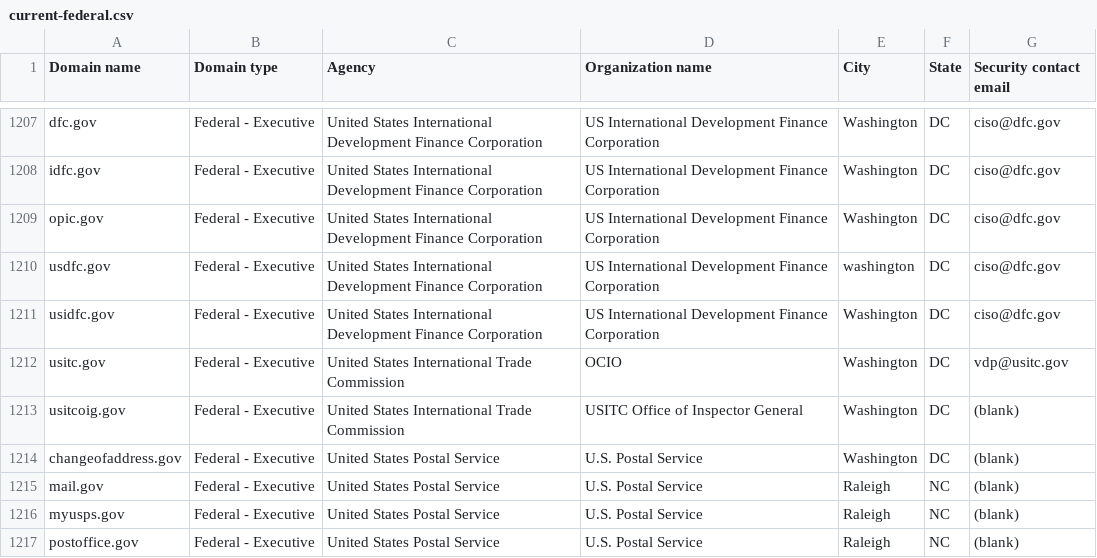
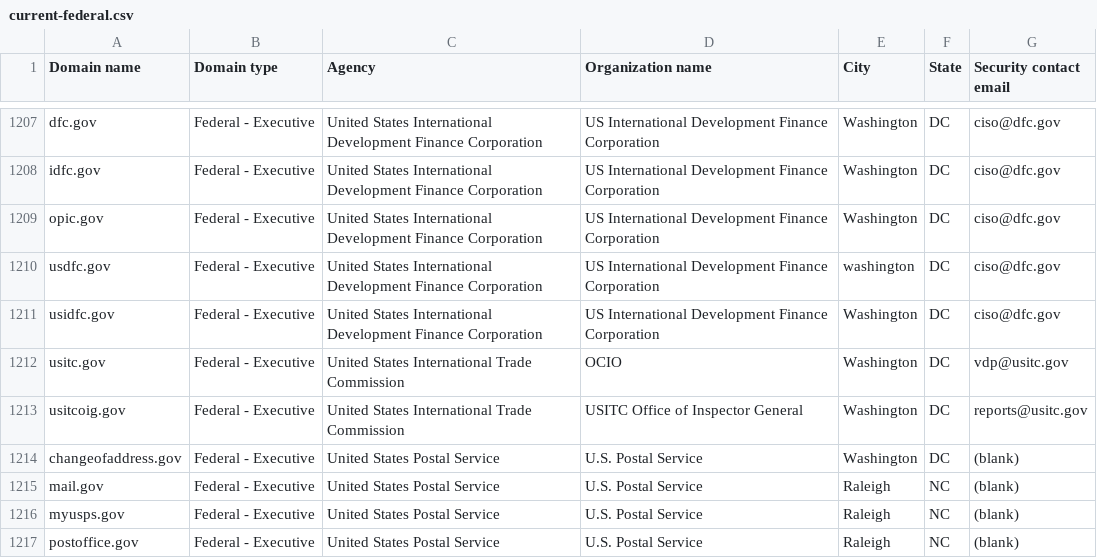
Before and after one commit to LadyPhoeynix/dotgov-data, a CSV file: current-federal.csv, drawn as a sheet; only a part is shown, gaps mark what is left out.

Commit message:
Flat: latest data (2025-01-25T06:29:34.515Z) {   "date": "2025-01-25T06:29:34.515Z",   "files": [     {       "name": "current-federal.csv",       "deltaBytes": 10,       "source": "https://manage.get.gov/api/v1/get-report/current-federal"     },     {       "name": "current-full.csv",       "deltaBytes": 689,       "source": "https://manage.get.gov/api/v1/get-report/current-full"     }   ] }

```diff
--- a/current-federal.csv
+++ b/current-federal.csv
@@ -1212,3 +1212,3 @@ usidfc.gov,Federal - Executive,United States International Development Finance C
 usitc.gov,Federal - Executive,United States International Trade Commission,OCIO,Washington,DC,vdp@usitc.gov
-usitcoig.gov,Federal - Executive,United States International Trade Commission,USITC Office of Inspector General,Washington,DC,(blank)
+usitcoig.gov,Federal - Executive,United States International Trade Commission,USITC Office of Inspector General,Washington,DC,reports@usitc.gov
 changeofaddress.gov,Federal - Executive,United States Postal Service,U.S. Postal Service,Washington,DC,(blank)
```
Also changed, not shown: 1 other file.
